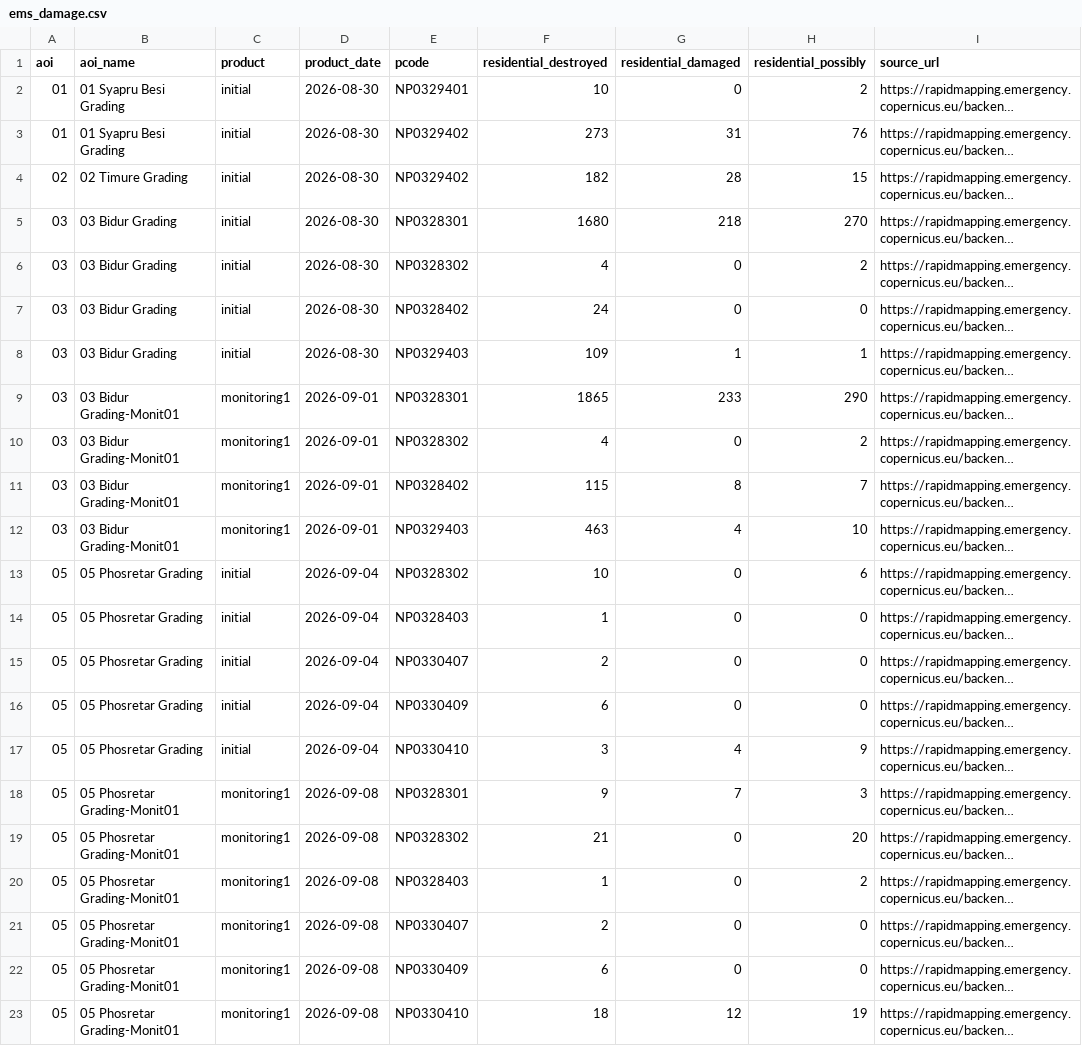
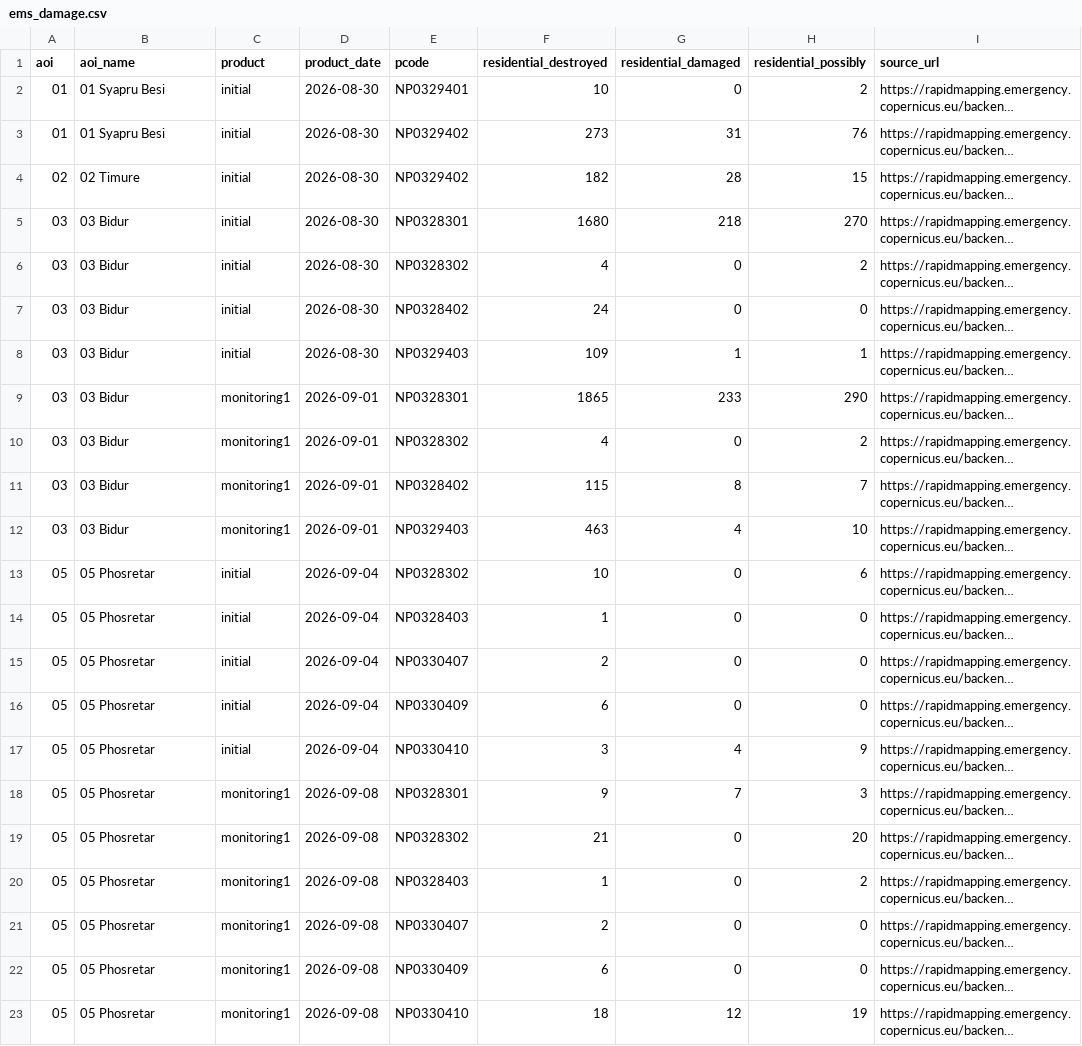
Before and after one commit to jacksc09/nepal-flood-recovery-tracker, a CSV file: data/processed/ems_damage.csv, drawn as a sheet; only a part is shown; long unchanged cells end in …; the diff names each change by its address in the sheet, - before the commit and + after, or states it on an @@ line.

Commit message:
Add the map page, a local preview build, and amount-parser fixes
- docs/index.html: Leaflet map with proportional bubbles for districts,
  municipalities and towns; popups with a "Where to donate" list; side
  panel with OCHA FTS progress, the reviewed ledger by district, satellite
  damage and news; week-by-week timeline; shareable URLs and CSV download.
  Dragging the week slider or the timeline updates the map live.
- weekfile.py assembles one week's data (shared by preview and publish);
  build_preview.py writes a local, gitignored preview of every week.
- Amount parser: compounds ending in a plain number, the Nepali "hundred"
  unit, repeated numbers meaning "each", Swiss francs, and Nepali
  spellings of Australian, Canadian and American dollars.
- Cleaner Copernicus area names; readable key hints in the review app.

```diff
--- a/data/processed/ems_damage.csv
+++ b/data/processed/ems_damage.csv
-B2:B3 (aoi_name): 01 Syapru Besi Grading
+B2:B3 (aoi_name): 01 Syapru Besi
-B4 (aoi_name): 02 Timure Grading
+B4 (aoi_name): 02 Timure
-B5:B8 (aoi_name): 03 Bidur Grading
+B5:B8 (aoi_name): 03 Bidur
-B9:B12 (aoi_name): 03 Bidur Grading-Monit01
+B9:B12 (aoi_name): 03 Bidur
-B13:B17 (aoi_name): 05 Phosretar Grading
+B13:B17 (aoi_name): 05 Phosretar
-B18:B23 (aoi_name): 05 Phosretar Grading-Monit01
+B18:B23 (aoi_name): 05 Phosretar
```
Also changed, not shown: 10 other files.
